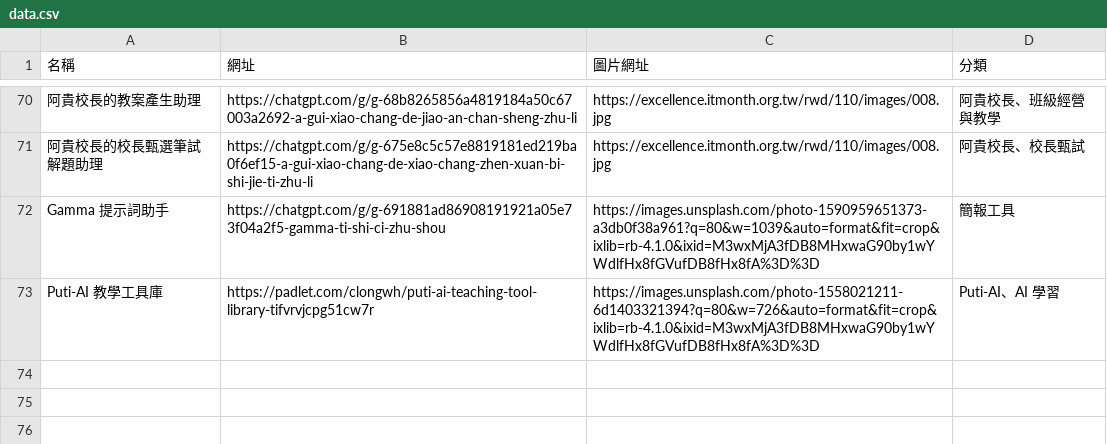
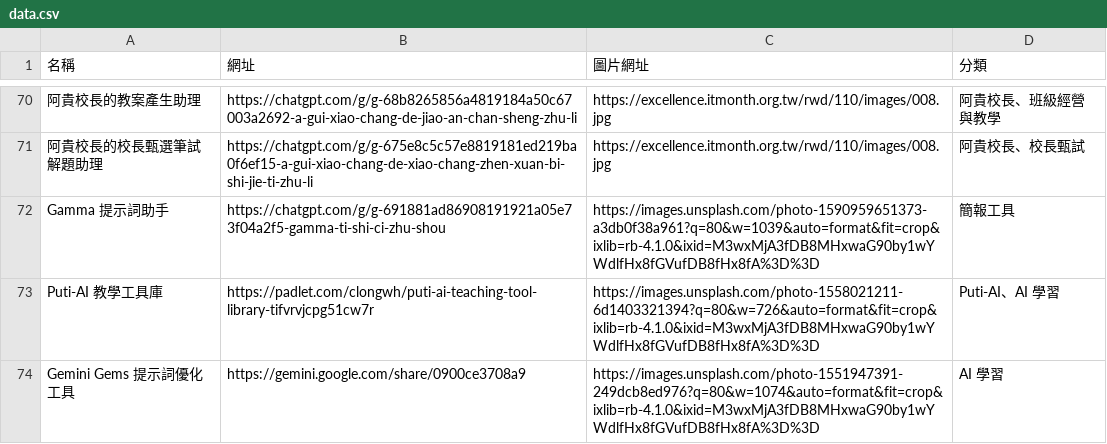
Before and after one commit to charce1103/web, a CSV file: data.csv, drawn as a sheet; only a part is shown, gaps mark what is left out; the diff names each change by its address in the sheet, - before the commit and + after, or states it on an @@ line.

Commit message:
Update data.csv

```diff
--- a/data.csv
+++ b/data.csv
+row 74: Gemini Gems 提示詞優化工具 | https://gemini.google.com/share/0900ce3708a9 | https://images.unsplash.com/photo-1551947391-249dcb8ed976?q=80&w=1074&auto=format&fit=crop&ixlib=rb-4.1.0&ixid=M3wxMjA3fDB8MHxwaG90by1wYWdlfHx8fGVufDB8fHx8fA%3D%3D | AI 學習
```
